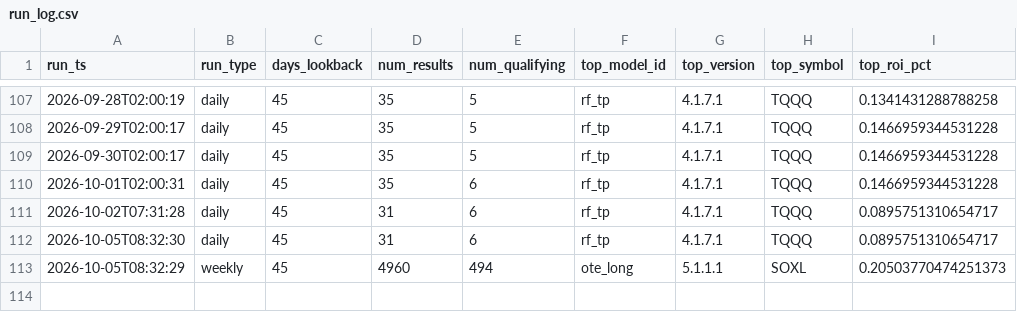
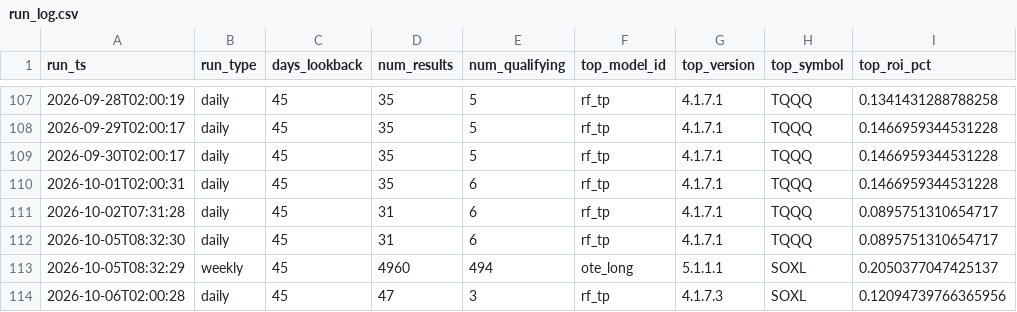
Before and after one commit to tenex-lab/tenex-lab.github.io, a CSV file: registry/run_log.csv, drawn as a sheet; only a part is shown, gaps mark what is left out.

Commit message:
Daily run: 20261006

```diff
--- a/registry/run_log.csv
+++ b/registry/run_log.csv
@@ -112,2 +112,3 @@ run_ts,run_type,days_lookback,num_results,num_qualifying,top_model_id,top_versio
 2026-10-05T08:32:30,daily,45,31,6,rf_tp,4.1.7.1,TQQQ,0.0895751310654717
-2026-10-05T08:32:29,weekly,45,4960,494,ote_long,5.1.1.1,SOXL,0.20503770474251373
+2026-10-05T08:32:29,weekly,45,4960,494,ote_long,5.1.1.1,SOXL,0.2050377047425137
+2026-10-06T02:00:28,daily,45,47,3,rf_tp,4.1.7.3,SOXL,0.12094739766365956
```
Also changed, not shown: 1 other file.
